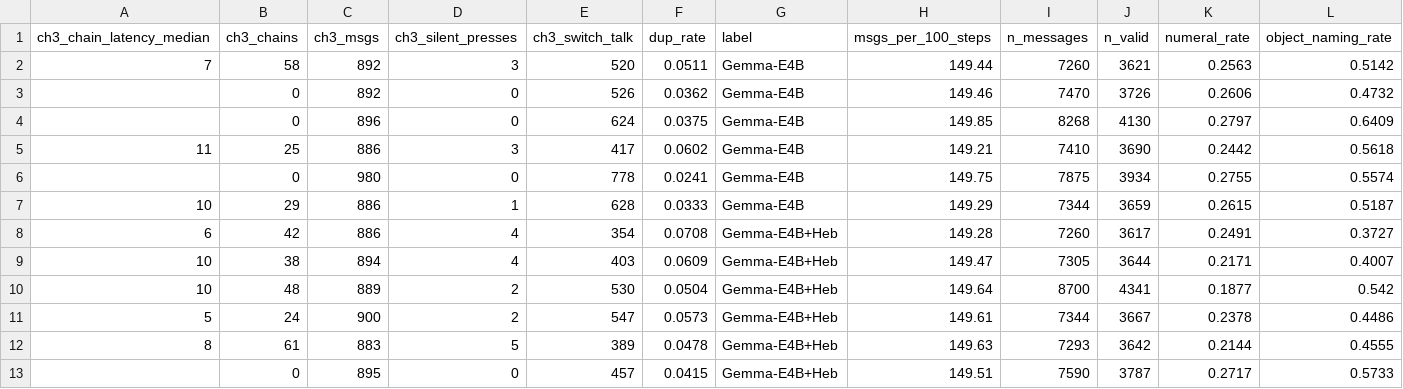
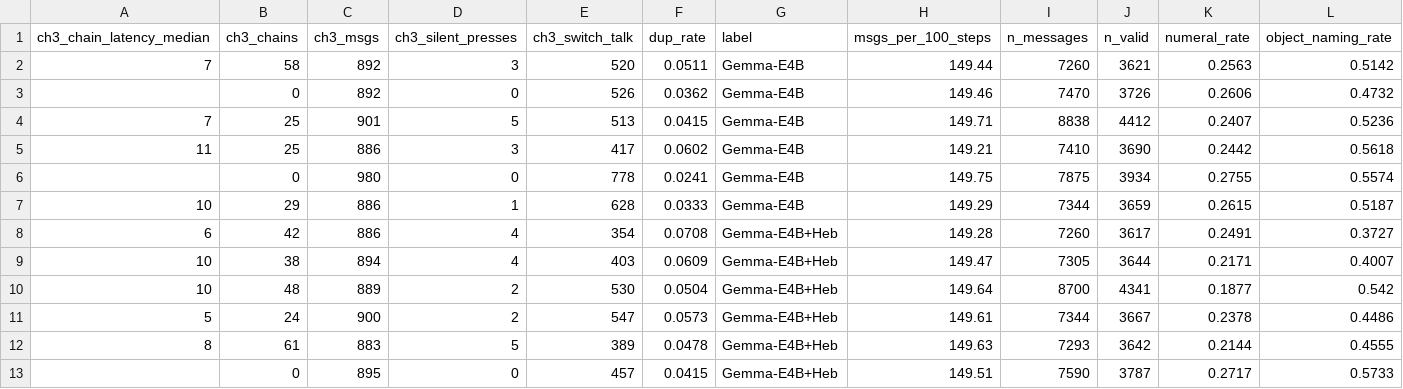
Before and after one commit to AnaCMarcu/WiredTogether, a CSV file: analysis_qualitative/out_gemma/tables/comm_run_level.csv, drawn as a sheet; only a part is shown; removed rows and columns are numbered as before the commit, all else as after; rows hold the shown columns only; the diff names each change by its address in the sheet, - before the commit and + after, or states it on an @@ line.

```diff
--- a/analysis_qualitative/out_gemma/tables/comm_run_level.csv
+++ b/analysis_qualitative/out_gemma/tables/comm_run_level.csv
-row 4:  | 0 | 896 | 0 | 624 | 0.0375 | Gemma-E4B | 149.85 | 8268 | 4130 | 0.2797 | 0.6409
+row 4: 7 | 25 | 901 | 5 | 513 | 0.0415 | Gemma-E4B | 149.71 | 8838 | 4412 | 0.2407 | 0.5236
```
Also changed, not shown: analysis_qualitative/out_gemma/tables/beliefs.csv, analysis_qualitative/out_gemma/tables/comm_categories.csv, 19 other files.
